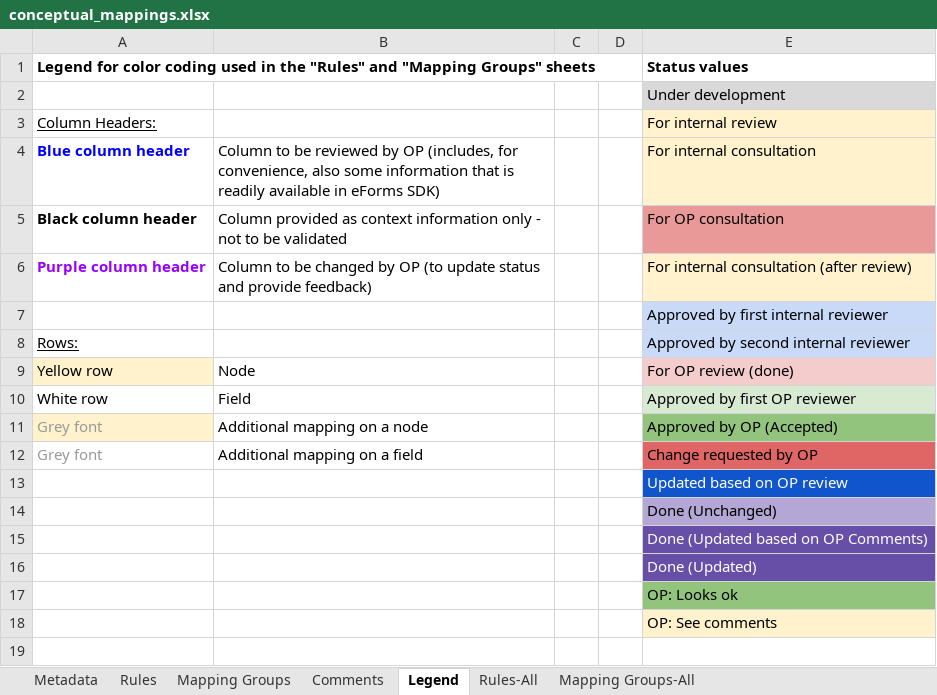
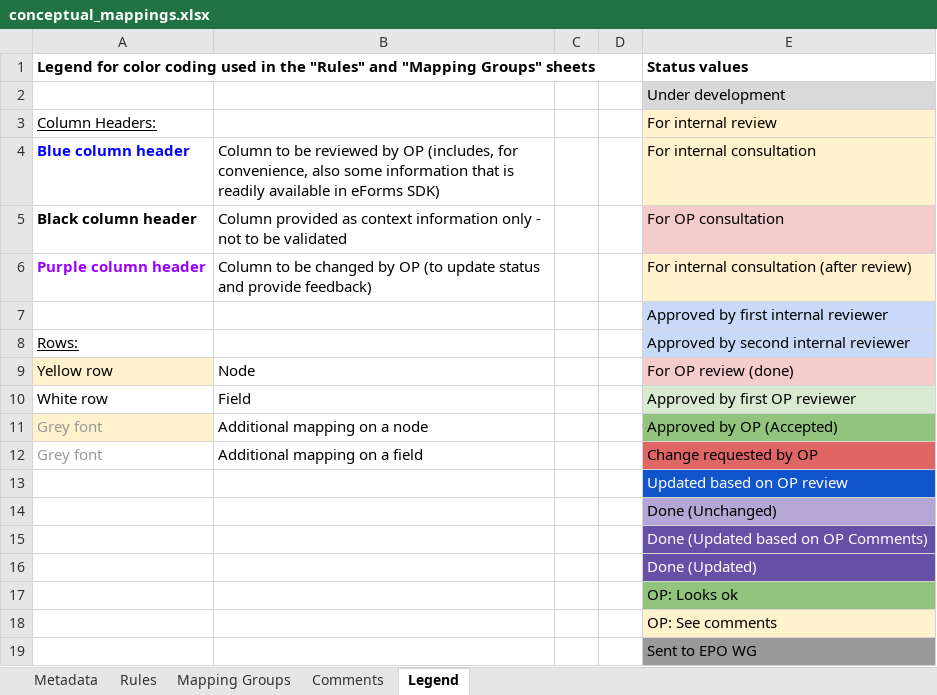
Before and after one commit to OP-TED/ted-rdf-mapping-eforms, an Excel workbook: mappings/package_pin_v1.10/transformation/conceptual_mappings.xlsx, sheet Legend, drawn as a sheet; values as stored, in another font and other column widths than the file's, no borders; charts and pictures not drawn; the diff names each change by its address in the sheet, - before the commit and + after, or states it on an @@ line.

```diff
--- a/mappings/package_pin_v1.10/transformation/conceptual_mappings.xlsx (sheet Legend)
+++ b/mappings/package_pin_v1.10/transformation/conceptual_mappings.xlsx (sheet Legend)
-sheet tab: Rules-All
-sheet tab: Mapping Groups-All
-E5 fill: #EA9999
+E5 fill: #F4CCCC
+row 19:  |  |  |  | Sent to EPO WG
```
Also changed, not shown: sheet Mapping Groups, sheet Rules, hidden cells, charts or pictures.
